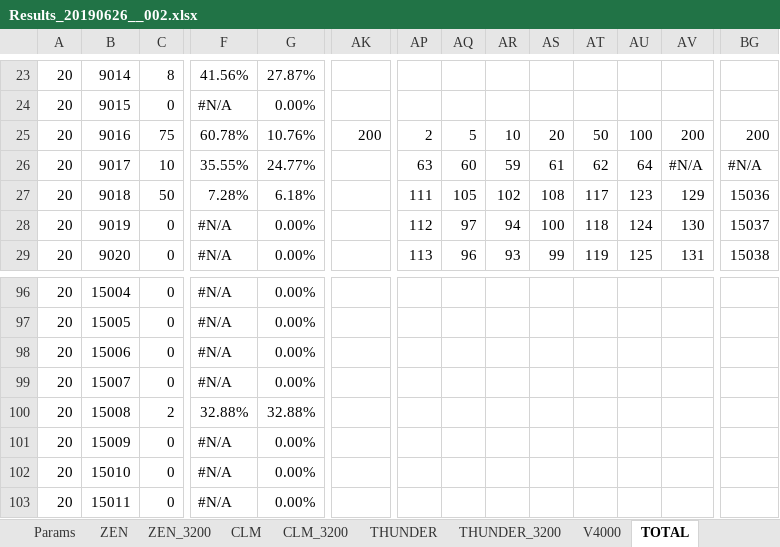
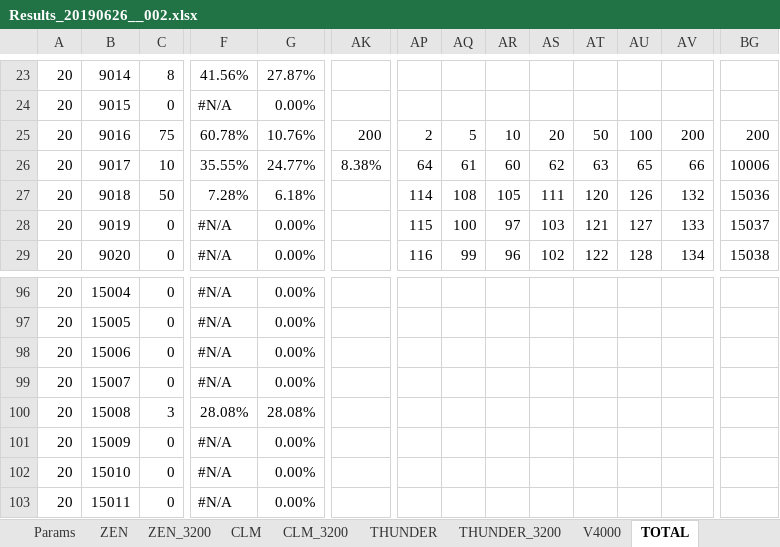
Before and after one commit to kkkmail/ClmFSharp, an Excel workbook: Math/Results_20190626__002.xlsx, sheet TOTAL, drawn as a sheet; only a part is shown, gaps mark what is left out; values as stored, in another font and other column widths than the file's, no cell formats; charts and pictures and conditional formats not drawn; the diff covers the shown part only; the diff names each change by its address in the sheet, - before the commit and + after, or states it on an @@ line.

```diff
--- a/Math/Results_20190626__002.xlsx (sheet TOTAL)
+++ b/Math/Results_20190626__002.xlsx (sheet TOTAL)
-AK26: (empty)
+AK26: 8.38%
-AP26: 63
+AP26: 64
-AQ26: 60
+AQ26: 61
-AR26: 59
+AR26: 60
-AS26: 61
+AS26: 62
-AT26: 62
+AT26: 63
-AU26: 64
+AU26: 65
-AV26: #N/A
+AV26: 66
-BG26: #N/A
+BG26: 10006
-AP27: 111
+AP27: 114
-AQ27: 105
+AQ27: 108
-AR27: 102
+AR27: 105
-AS27: 108
+AS27: 111
-AT27: 117
+AT27: 120
-AU27: 123
+AU27: 126
-AV27: 129
+AV27: 132
-AP28: 112
+AP28: 115
-AQ28: 97
+AQ28: 100
-AR28: 94
+AR28: 97
-AS28: 100
+AS28: 103
-AT28: 118
+AT28: 121
-AU28: 124
+AU28: 127
-AV28: 130
+AV28: 133
-AP29: 113
+AP29: 116
-AQ29: 96
+AQ29: 99
-AR29: 93
+AR29: 96
-AS29: 99
+AS29: 102
-AT29: 119
+AT29: 122
-AU29: 125
+AU29: 128
-AV29: 131
+AV29: 134
-C100: 2
+C100: 3
-F100: 32.88%
+F100: 28.08%
-G100: 32.88%
+G100: 28.08%
```
Also changed, not shown: 201 edited cells elsewhere in this sheet, sheet V4000, sheet Defaults_4000, sheet TOTAL_OLD, sheet THUNDER_3200, cell formats, formulas that keep their value, charts or pictures, Math/Defaults_20190720.xlsx, 3 other files.
